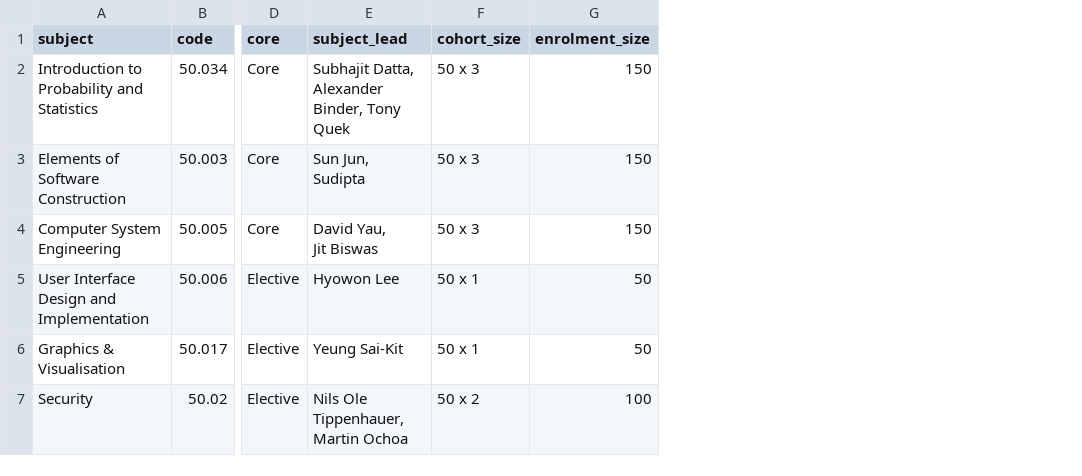
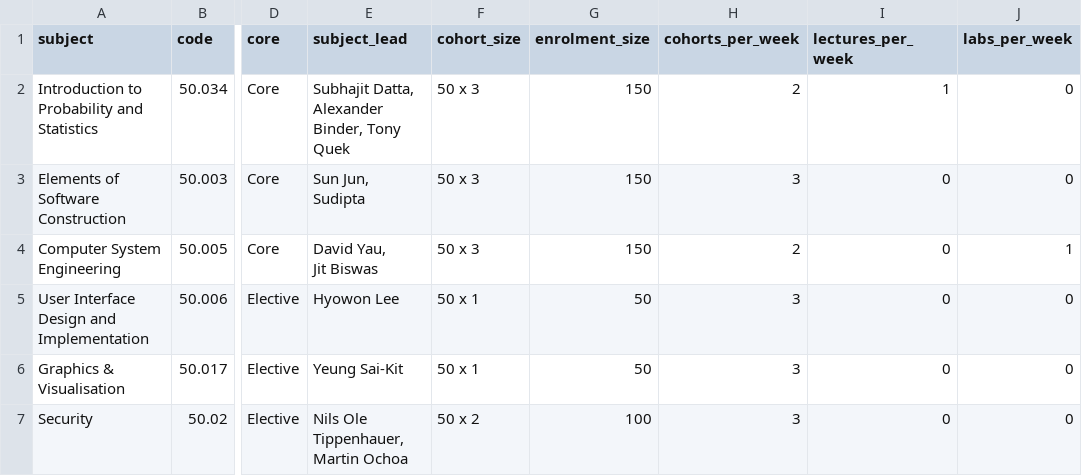
Before and after one commit to 2manslkh/sutd-scheduler-db, a CSV file: django/mysite/sample_input_modules.csv, drawn as a sheet; only a part is shown, gaps mark what is left out; the diff names each change by its address in the sheet, - before the commit and + after, or states it on an @@ line.

Commit message:
Updated modules headers
added xxx_per_week

```diff
--- a/django/mysite/sample_input_modules.csv
+++ b/django/mysite/sample_input_modules.csv
+column H (cohorts_per_week), rows 2-7: 2 | 3 | 2 | 3 | 3 | 3
+column I (lectures_per_week), rows 2-7: 1 | 0 | 0 | 0 | 0 | 0
+column J (labs_per_week), rows 2-7: 0 | 0 | 1 | 0 | 0 | 0
```
Also changed, not shown: 1 other file.
